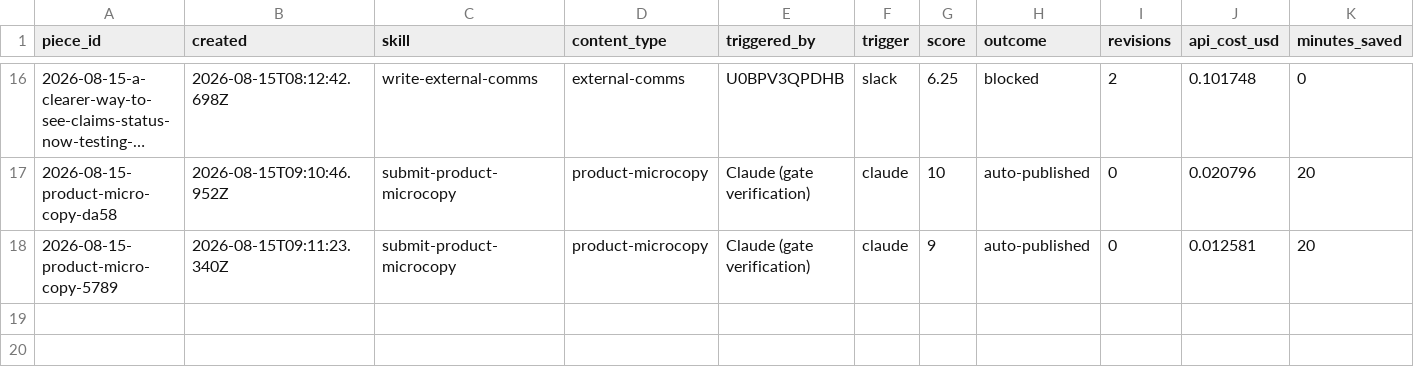
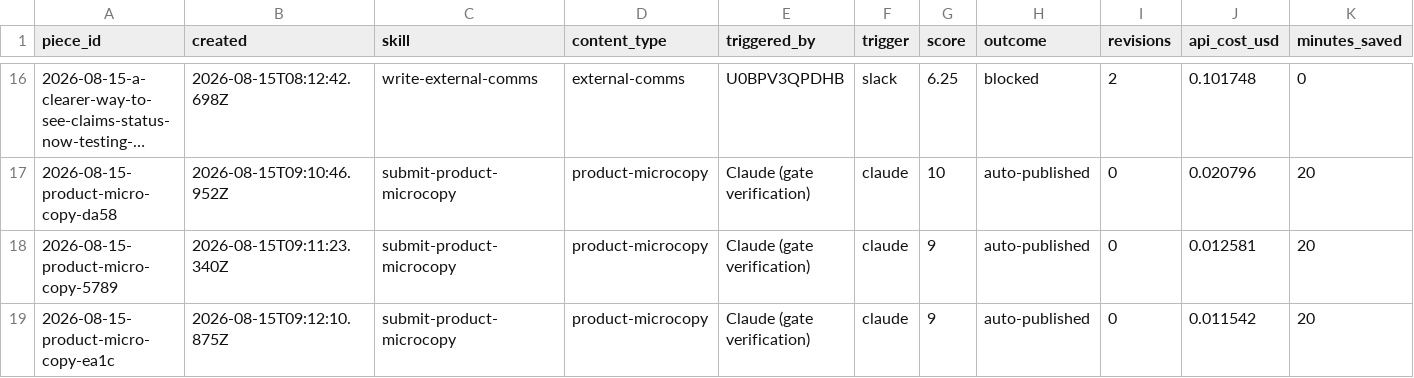
Before and after one commit to stavcharkham/contentino, a CSV file: metrics/ledger.csv, drawn as a sheet; only a part is shown, gaps mark what is left out; long unchanged cells end in ….

Commit message:
Record scored draft 2026-08-15-product-micro-copy-ea1c

```diff
--- a/metrics/ledger.csv
+++ b/metrics/ledger.csv
@@ -18 +18,2 @@ piece_id,created,skill,content_type,triggered_by,trigger,score,outcome,revisions
 2026-08-15-product-micro-copy-5789,2026-08-15T09:11:23.340Z,submit-product-microcopy,product-microcopy,Claude (gate verification),claude,9,auto-published,0,0.012581,20
+2026-08-15-product-micro-copy-ea1c,2026-08-15T09:12:10.875Z,submit-product-microcopy,product-microcopy,Claude (gate verification),claude,9,auto-published,0,0.011542,20
```
Also changed, not shown: 2 other files.
